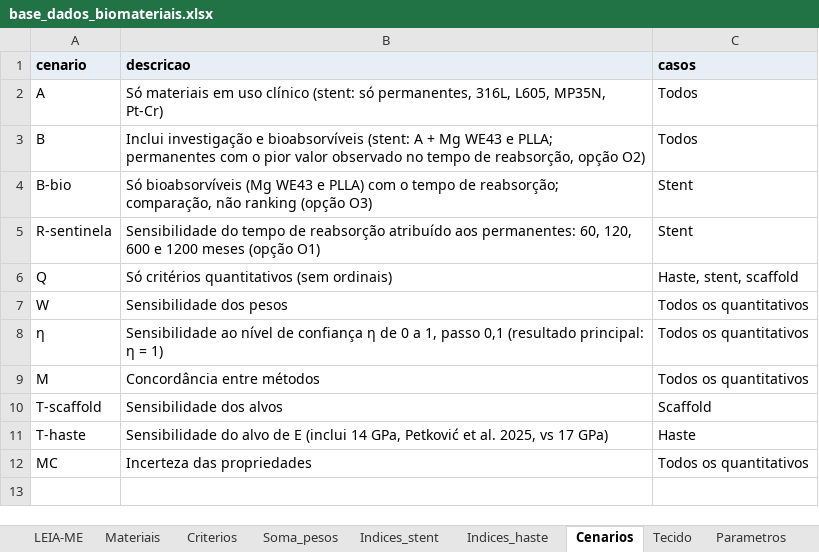
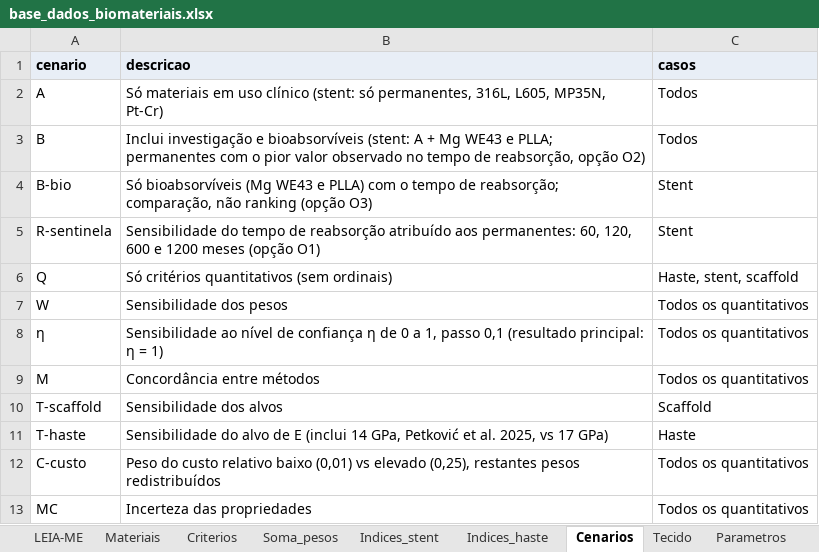
Before and after one commit to andremassuca/biomat-mcdm, an Excel workbook: data/base_dados_biomateriais.xlsx, sheet Cenarios, drawn as a sheet; values as stored, in another font and other column widths than the file's, no borders; the diff names each change by its address in the sheet, - before the commit and + after, or states it on an @@ line.

Commit message:
Análise de robustez e run_all.py com todos os cenários de cenarios.csv
Monte Carlo de propriedades e pesos (n_iter configurável; 10 000, seed 42),
variantes Q, η, T-haste, T-scaffold, C-custo, R-sentinela e B-bio; resumo
por caso em results/resumo_robustez.md.

```diff
--- a/data/base_dados_biomateriais.xlsx (sheet Cenarios)
+++ b/data/base_dados_biomateriais.xlsx (sheet Cenarios)
+row 12: C-custo | Peso do custo relativo baixo (0,01) vs elevado (0,25), restantes pesos redistribuídos | Todos os quantitativos
```
Also changed, not shown: 9 other files.
